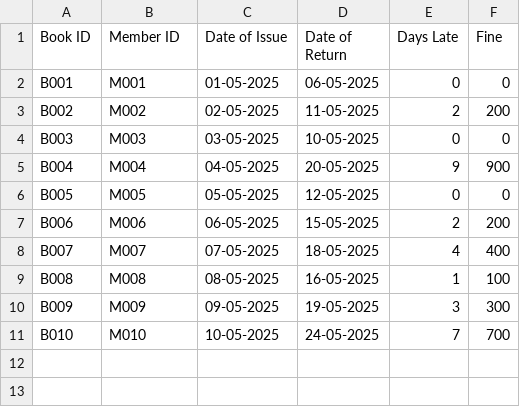
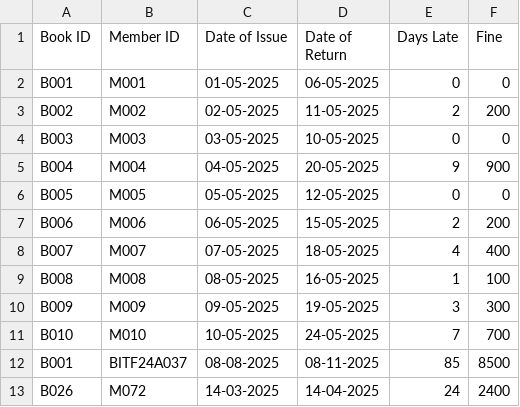
Before and after one commit to Abu-hurairah-tech/Library-Management-System-cpp, a CSV file: FinalModule/fine.csv, drawn as a sheet.

```diff
--- a/FinalModule/fine.csv
+++ b/FinalModule/fine.csv
@@ -11 +11,3 @@ B009,M009,09-05-2025,19-05-2025,3,300
 B010,M010,10-05-2025,24-05-2025,7,700
+B001,BITF24A037,08-08-2025,08-11-2025,85,8500
+B026,M072,14-03-2025,14-04-2025,24,2400
```
Also changed, not shown: FinalModule/books.csv, FinalModule/issue.csv, 23 other files.
